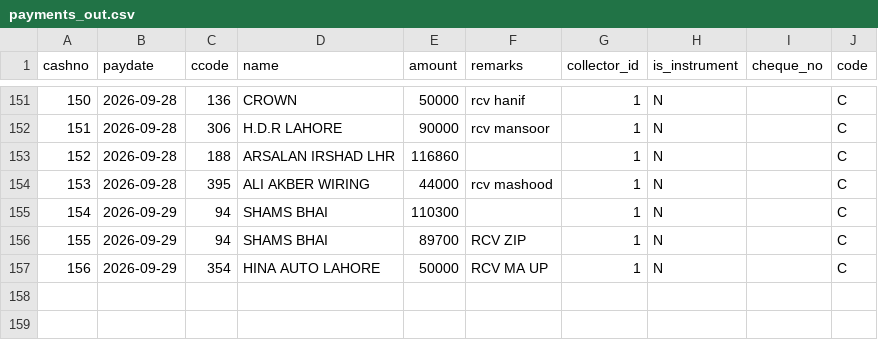
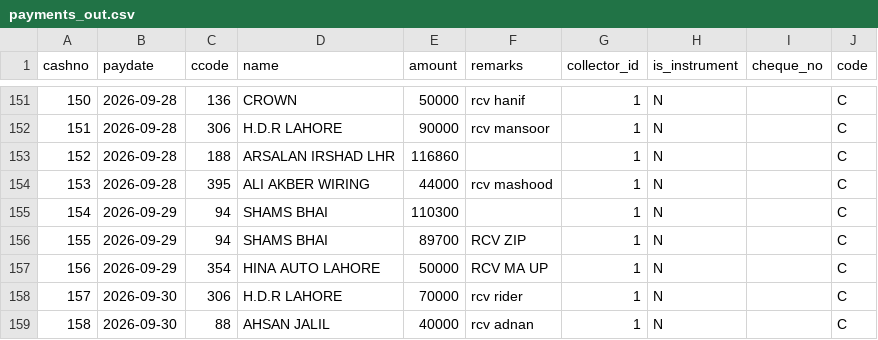
Before and after one commit to ahmedvohrra/zip1_naveed_daily_EXPORT, a CSV file: payments_out.csv, drawn as a sheet; only a part is shown, gaps mark what is left out.

```diff
--- a/payments_out.csv
+++ b/payments_out.csv
@@ -157 +157,3 @@ cashno,paydate,ccode,name,amount,remarks,collector_id,is_instrument,cheque_no,co
 156,2026-09-29,354,HINA AUTO LAHORE,50000,RCV MA UP,1,N,,C
+157,2026-09-30,306,H.D.R LAHORE,70000,rcv rider,1,N,,C
+158,2026-09-30,88,AHSAN JALIL,40000,rcv adnan,1,N,,C
```
Also changed, not shown: invoice_lines.csv, invoices.csv, 7 other files.
